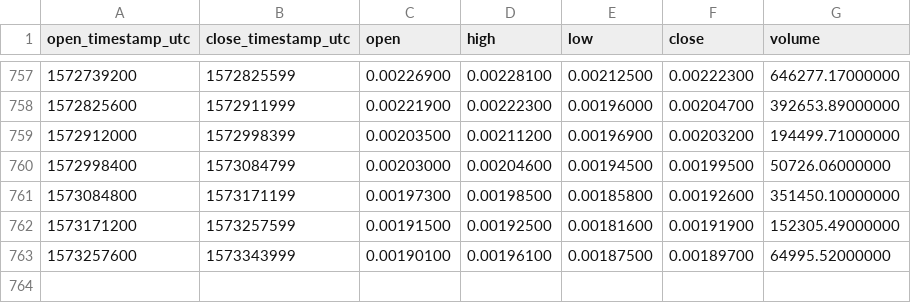
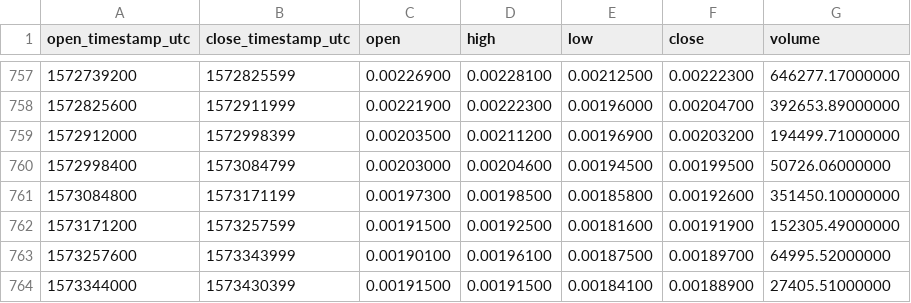
Before and after one commit to cryptobigbro/binance-MTLETH, a CSV file: binance-MTLETH-1d.csv, drawn as a sheet; only a part is shown, gaps mark what is left out; the diff names each change by its address in the sheet, - before the commit and + after, or states it on an @@ line.

Commit message:
Update OHLCV data.

```diff
--- a/binance-MTLETH-1d.csv
+++ b/binance-MTLETH-1d.csv
+row 764: 1573344000 | 1573430399 | 0.00191500 | 0.00191500 | 0.00184100 | 0.00188900 | 27405.51000000
```
Also changed, not shown: 1 other file.
